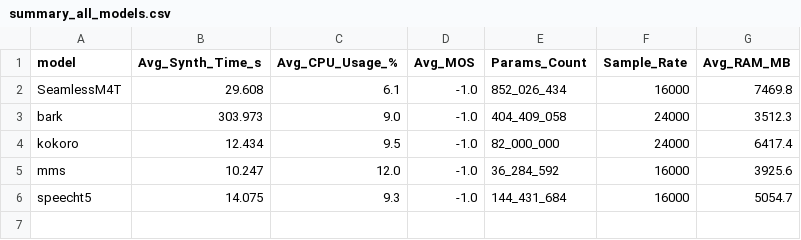
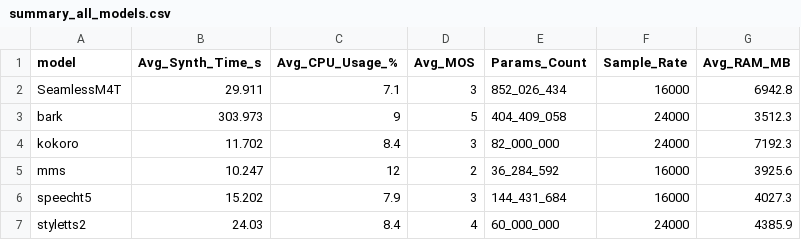
Before and after one commit to KNyathi/AudioSignals, a CSV file: Lab4/results/summary_all_models.csv, drawn as a sheet.

```diff
--- a/Lab4/results/summary_all_models.csv
+++ b/Lab4/results/summary_all_models.csv
@@ -1,6 +1,7 @@
 model,Avg_Synth_Time_s,Avg_CPU_Usage_%,Avg_MOS,Params_Count,Sample_Rate,Avg_RAM_MB
-SeamlessM4T,29.608,6.1,-1.0,852_026_434,16000,7469.8
-bark,303.973,9.0,-1.0,404_409_058,24000,3512.3
-kokoro,12.434,9.5,-1.0,82_000_000,24000,6417.4
-mms,10.247,12.0,-1.0,36_284_592,16000,3925.6
-speecht5,14.075,9.3,-1.0,144_431_684,16000,5054.7
+SeamlessM4T,29.911,7.1,3,852_026_434,16000,6942.8
+bark,303.973,9,5,404_409_058,24000,3512.3
+kokoro,11.702,8.4,3,82_000_000,24000,7192.3
+mms,10.247,12,2,36_284_592,16000,3925.6
+speecht5,15.202,7.9,3,144_431_684,16000,4027.3
+styletts2,24.03,8.4,4,60_000_000,24000,4385.9
```
Also changed, not shown: Lab4/results/SeamlessM4T/metrics.csv, Lab4/results/kokoro/metrics.csv, 47 other files.
